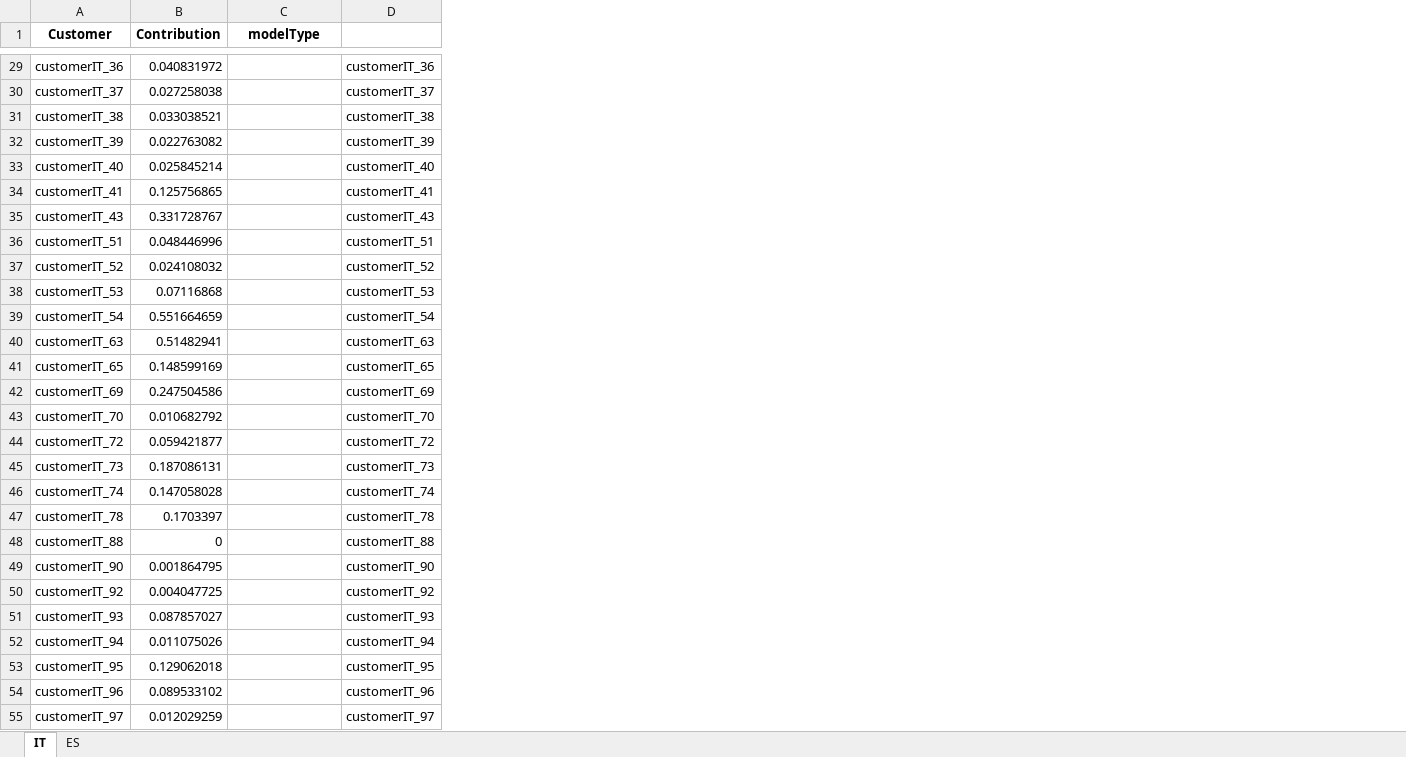
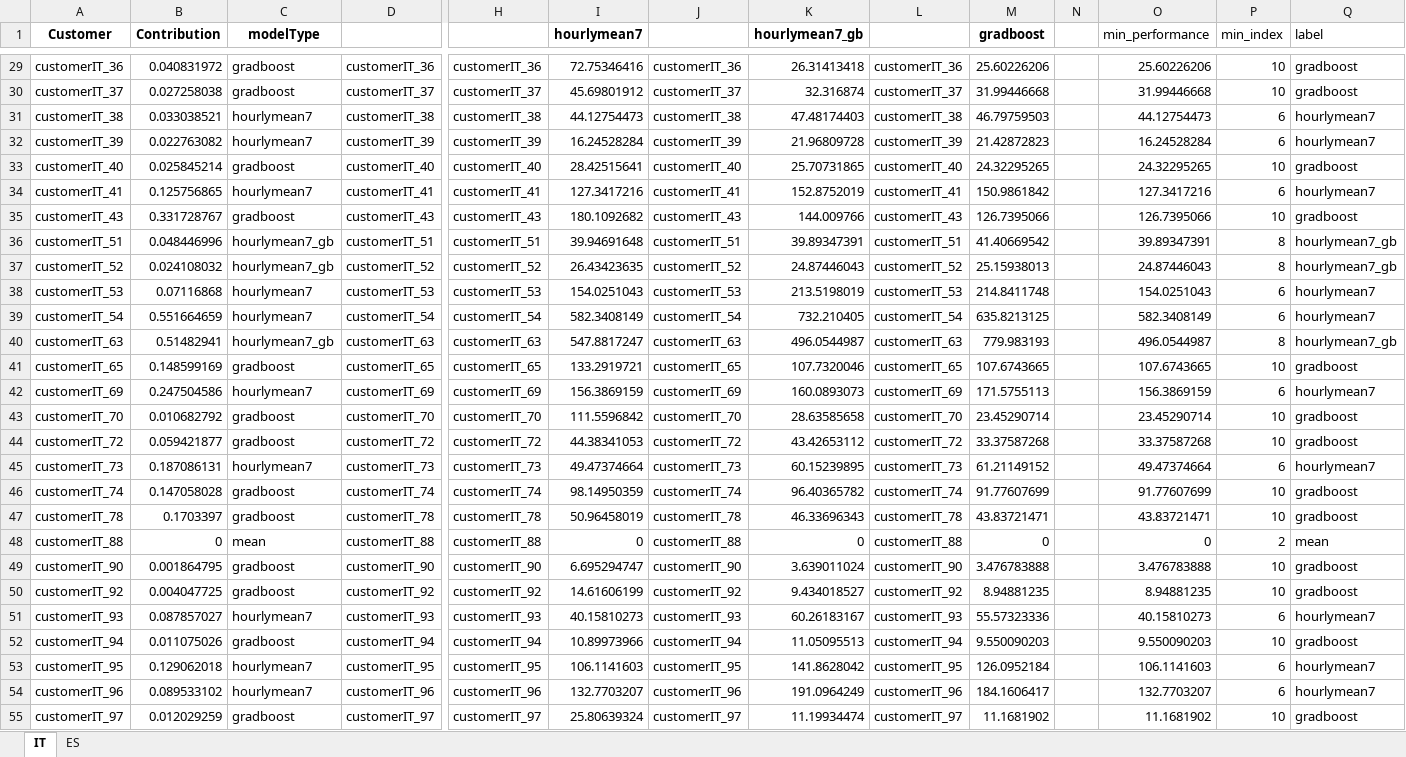
Before and after one commit to DerKevinRiehl/eth_datathon_2025_alpiq, an Excel workbook: src/PriorityModelAssignment.xlsx, sheet IT, drawn as a sheet; only a part is shown, gaps mark what is left out; values as stored, in another font and other column widths than the file's, no borders; conditional formats not drawn; the diff covers the shown part only; the diff names each change by its address in the sheet, - before the commit and + after, or states it on an @@ line.

```diff
--- a/src/PriorityModelAssignment.xlsx (sheet IT)
+++ b/src/PriorityModelAssignment.xlsx (sheet IT)
+column H, rows 29-55: customerIT_36 | customerIT_37 | customerIT_38 | customerIT_39 | customerIT_40 | customerIT_41 | customerIT_43 | customerIT_51 | customerIT_52 | customerIT_53 | customerIT_54 | customerIT_63 | customerIT_65 | customerIT_69 | customerIT_70 | customerIT_72 | customerIT_73 | customerIT_74 | customerIT_78 | customerIT_88 | customerIT_90 | customerIT_92 | customerIT_93 | customerIT_94 | customerIT_95 | customerIT_96 | customerIT_97
+column I (hourlymean7), rows 29-55: 72.75346416 | 45.69801912 | 44.12754473 | 16.24528284 | 28.42515641 | 127.3417216 | 180.1092682 | 39.94691648 | 26.43423635 | 154.0251043 | 582.3408149 | 547.8817247 | 133.2919721 | 156.3869159 | 111.5596842 | 44.38341053 | 49.47374664 | 98.14950359 | 50.96458019 | 0 | 6.695294747 | 14.61606199 | 40.15810273 | 10.89973966 | 106.1141603 | 132.7703207 | 25.80639324
+column J, rows 29-55: customerIT_36 | customerIT_37 | customerIT_38 | customerIT_39 | customerIT_40 | customerIT_41 | customerIT_43 | customerIT_51 | customerIT_52 | customerIT_53 | customerIT_54 | customerIT_63 | customerIT_65 | customerIT_69 | customerIT_70 | customerIT_72 | customerIT_73 | customerIT_74 | customerIT_78 | customerIT_88 | customerIT_90 | customerIT_92 | customerIT_93 | customerIT_94 | customerIT_95 | customerIT_96 | customerIT_97
+column K (hourlymean7_gb), rows 29-55: 26.31413418 | 32.316874 | 47.48174403 | 21.96809728 | 25.70731865 | 152.8752019 | 144.009766 | 39.89347391 | 24.87446043 | 213.5198019 | 732.210405 | 496.0544987 | 107.7320046 | 160.0893073 | 28.63585658 | 43.42653112 | 60.15239895 | 96.40365782 | 46.33696343 | 0 | 3.639011024 | 9.434018527 | 60.26183167 | 11.05095513 | 141.8628042 | 191.0964249 | 11.19934474
+column L, rows 29-55: customerIT_36 | customerIT_37 | customerIT_38 | customerIT_39 | customerIT_40 | customerIT_41 | customerIT_43 | customerIT_51 | customerIT_52 | customerIT_53 | customerIT_54 | customerIT_63 | customerIT_65 | customerIT_69 | customerIT_70 | customerIT_72 | customerIT_73 | customerIT_74 | customerIT_78 | customerIT_88 | customerIT_90 | customerIT_92 | customerIT_93 | customerIT_94 | customerIT_95 | customerIT_96 | customerIT_97
+column M (gradboost), rows 29-55: 25.60226206 | 31.99446668 | 46.79759503 | 21.42872823 | 24.32295265 | 150.9861842 | 126.7395066 | 41.40669542 | 25.15938013 | 214.8411748 | 635.8213125 | 779.983193 | 107.6743665 | 171.5755113 | 23.45290714 | 33.37587268 | 61.21149152 | 91.77607699 | 43.83721471 | 0 | 3.476783888 | 8.94881235 | 55.57323336 | 9.550090203 | 126.0952184 | 184.1606417 | 11.1681902
+column N, empty
+column O (min_performance), rows 29-55: 25.60226206 | 31.99446668 | 44.12754473 | 16.24528284 | 24.32295265 | 127.3417216 | 126.7395066 | 39.89347391 | 24.87446043 | 154.0251043 | 582.3408149 | 496.0544987 | 107.6743665 | 156.3869159 | 23.45290714 | 33.37587268 | 49.47374664 | 91.77607699 | 43.83721471 | 0 | 3.476783888 | 8.94881235 | 40.15810273 | 9.550090203 | 106.1141603 | 132.7703207 | 11.1681902
+column P (min_index), rows 29-55: 10 | 10 | 6 | 6 | 10 | 6 | 10 | 8 | 8 | 6 | 6 | 8 | 10 | 6 | 10 | 10 | 6 | 10 | 10 | 2 | 10 | 10 | 6 | 10 | 6 | 6 | 10
+column Q (label), rows 29-55: gradboost | gradboost | hourlymean7 | hourlymean7 | gradboost | hourlymean7 | gradboost | hourlymean7_gb | hourlymean7_gb | hourlymean7 | hourlymean7 | hourlymean7_gb | gradboost | hourlymean7 | gradboost | gradboost | hourlymean7 | gradboost | gradboost | mean | gradboost | gradboost | hourlymean7 | gradboost | hourlymean7 | hourlymean7 | gradboost
-C29:C30 (modelType): (empty)
+C29:C30 (modelType): gradboost
-C31:C32 (modelType): (empty)
+C31:C32 (modelType): hourlymean7
-C33 (modelType): (empty)
+C33 (modelType): gradboost
-C34 (modelType): (empty)
+C34 (modelType): hourlymean7
-C35 (modelType): (empty)
+C35 (modelType): gradboost
-C36:C37 (modelType): (empty)
+C36:C37 (modelType): hourlymean7_gb
-C38:C39 (modelType): (empty)
+C38:C39 (modelType): hourlymean7
-C40 (modelType): (empty)
+C40 (modelType): hourlymean7_gb
-C41 (modelType): (empty)
+C41 (modelType): gradboost
-C42 (modelType): (empty)
+C42 (modelType): hourlymean7
-C43:C44 (modelType): (empty)
+C43:C44 (modelType): gradboost
-C45 (modelType): (empty)
+C45 (modelType): hourlymean7
-C46:C47 (modelType): (empty)
+C46:C47 (modelType): gradboost
-C48 (modelType): (empty)
+C48 (modelType): mean
-C49:C50 (modelType): (empty)
+C49:C50 (modelType): gradboost
-C51 (modelType): (empty)
+C51 (modelType): hourlymean7
-C52 (modelType): (empty)
+C52 (modelType): gradboost
-C53:C54 (modelType): (empty)
+C53:C54 (modelType): hourlymean7
-C55 (modelType): (empty)
+C55 (modelType): gradboost
```
Also changed, not shown: 1669 edited cells elsewhere in this sheet, sheet ES, 8 other files.
